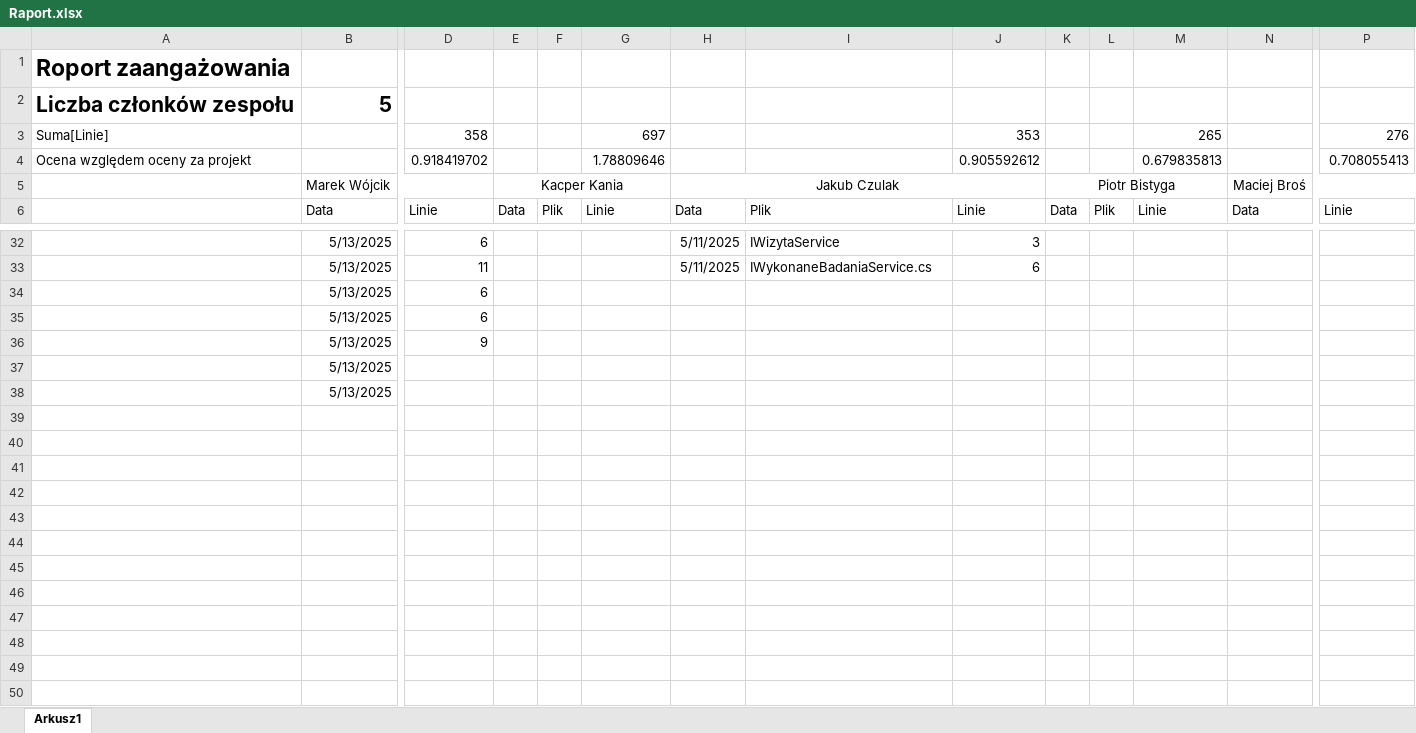
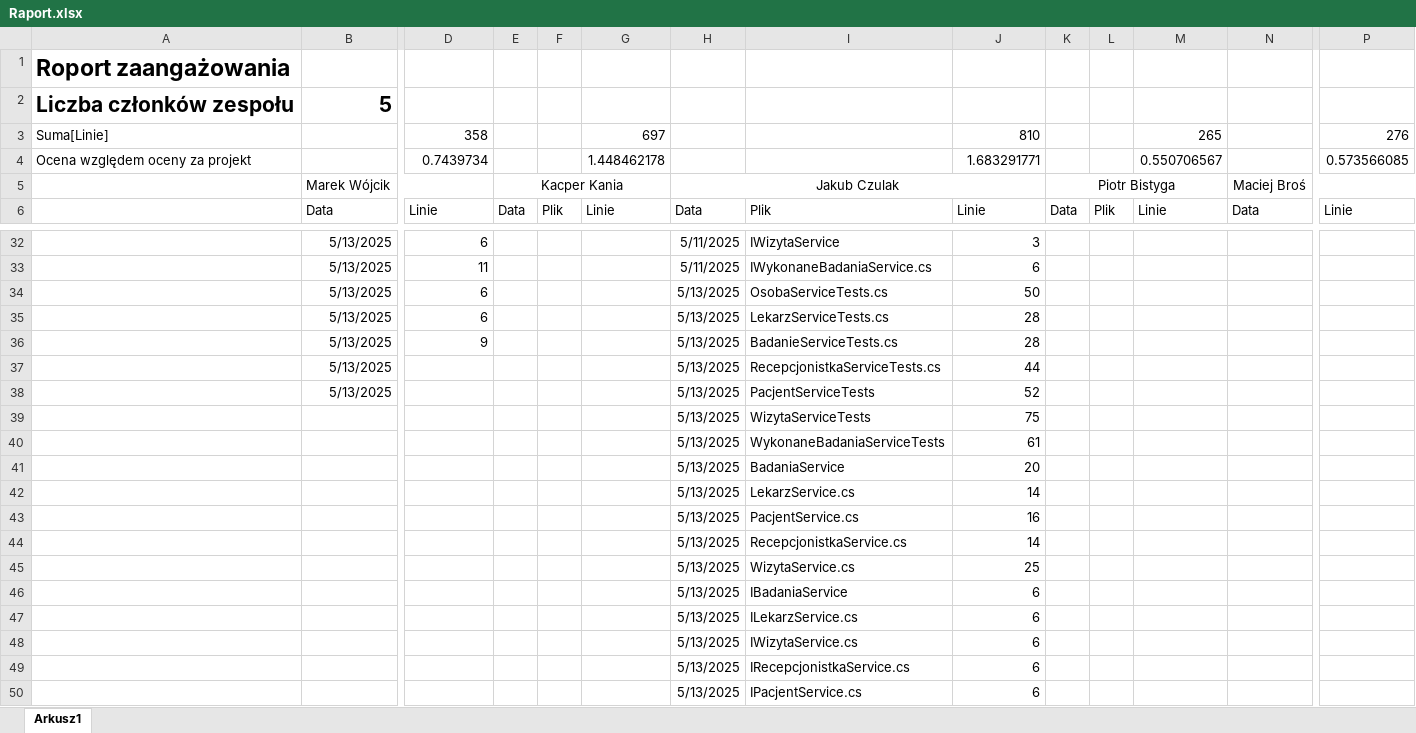
Before and after one commit to MarWoj744/Projekt-Przychodnia, an Excel workbook: Raport.xlsx, sheet Arkusz1, drawn as a sheet; only a part is shown, gaps mark what is left out; values as stored, in another font and other column widths than the file's, no borders; removed rows and columns are numbered as before the commit, all else as after; rows hold the shown columns only; the diff names each change by its address in the sheet, - before the commit and + after, or states it on an @@ line.

Commit message:
SerwisyTestyRaport

```diff
--- a/Raport.xlsx (sheet Arkusz1)
+++ b/Raport.xlsx (sheet Arkusz1)
-J3: 353
+J3: 810
-row 4: Ocena względem oceny za projekt |  | 0.918419702 |  |  | 1.78809646 |  |  | 0.905592612 |  |  | 0.679835813 |  | 0.708055413
+row 4: Ocena względem oceny za projekt |  | 0.7439734 |  |  | 1.448462178 |  |  | 1.683291771 |  |  | 0.550706567 |  | 0.573566085
-H34:H36: (empty)
+H34:H36: 5/13/2025
-I34: (empty)
+I34: OsobaServiceTests.cs
-J34: (empty)
+J34: 50
-I35: (empty)
+I35: LekarzServiceTests.cs
-J35:J36: (empty)
+J35:J36: 28
-I36: (empty)
+I36: BadanieServiceTests.cs
-row 37:  | 5/13/2025
-row 38:  | 5/13/2025
+row 37:  | 5/13/2025 |  |  |  |  | 5/13/2025 | RecepcjonistkaServiceTests.cs | 44
+row 38:  | 5/13/2025 |  |  |  |  | 5/13/2025 | PacjentServiceTests | 52
+row 39:  |  |  |  |  |  | 5/13/2025 | WizytaServiceTests | 75
+row 40:  |  |  |  |  |  | 5/13/2025 | WykonaneBadaniaServiceTests | 61
+row 41:  |  |  |  |  |  | 5/13/2025 | BadaniaService | 20
+row 42:  |  |  |  |  |  | 5/13/2025 | LekarzService.cs | 14
+row 43:  |  |  |  |  |  | 5/13/2025 | PacjentService.cs | 16
+row 44:  |  |  |  |  |  | 5/13/2025 | RecepcjonistkaService.cs | 14
+row 45:  |  |  |  |  |  | 5/13/2025 | WizytaService.cs | 25
+row 46:  |  |  |  |  |  | 5/13/2025 | IBadaniaService | 6
+row 47:  |  |  |  |  |  | 5/13/2025 | ILekarzService.cs | 6
+row 48:  |  |  |  |  |  | 5/13/2025 | IWizytaService.cs | 6
+row 49:  |  |  |  |  |  | 5/13/2025 | IRecepcjonistkaService.cs | 6
+row 50:  |  |  |  |  |  | 5/13/2025 | IPacjentService.cs | 6
```
Also changed, not shown: 20 other files.
